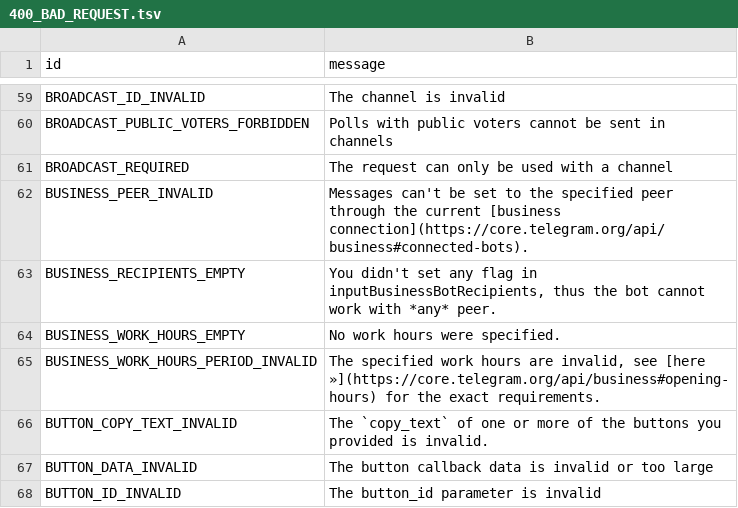
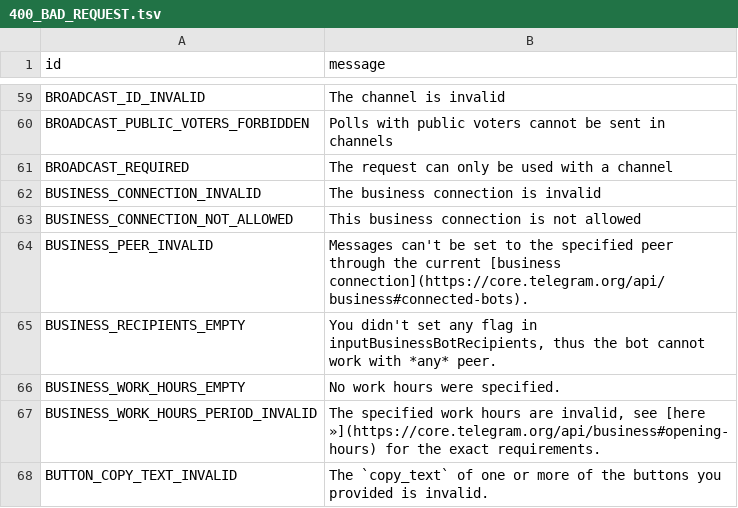
Before and after one commit to qloops/pyrogram, a TSV file: compiler/errors/source/400_BAD_REQUEST.tsv, drawn as a sheet; only a part is shown, gaps mark what is left out; the shorter side is filled out with more unchanged rows; the diff names each change by its address in the sheet, - before the commit and + after, or states it on an @@ line.

Commit message:
Add some errors to known errors

```diff
--- a/compiler/errors/source/400_BAD_REQUEST.tsv
+++ b/compiler/errors/source/400_BAD_REQUEST.tsv
+row 62: BUSINESS_CONNECTION_INVALID | The business connection is invalid
+row 63: BUSINESS_CONNECTION_NOT_ALLOWED | This business connection is not allowed
```
Also changed, not shown: compiler/errors/source/403_FORBIDDEN.tsv.
